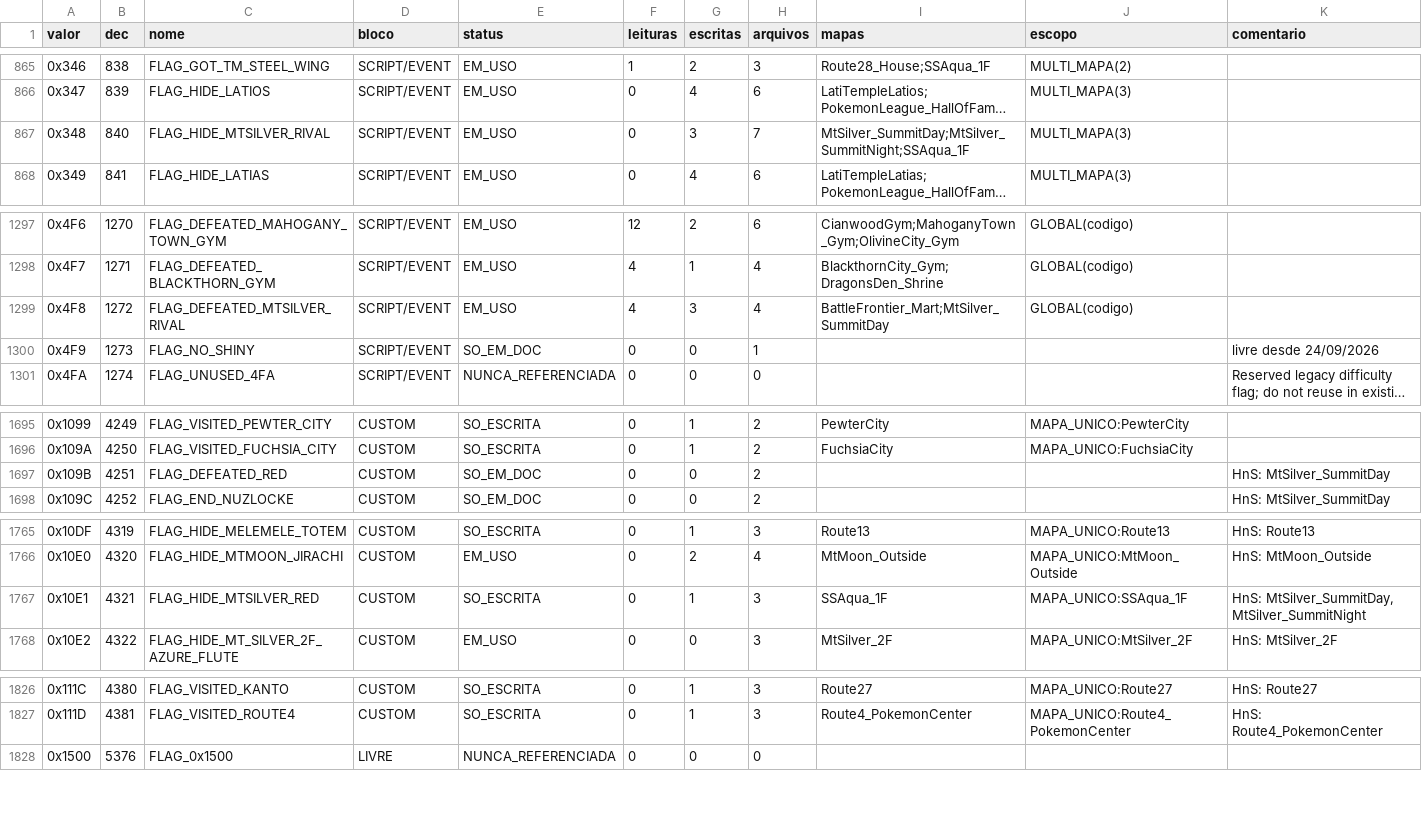
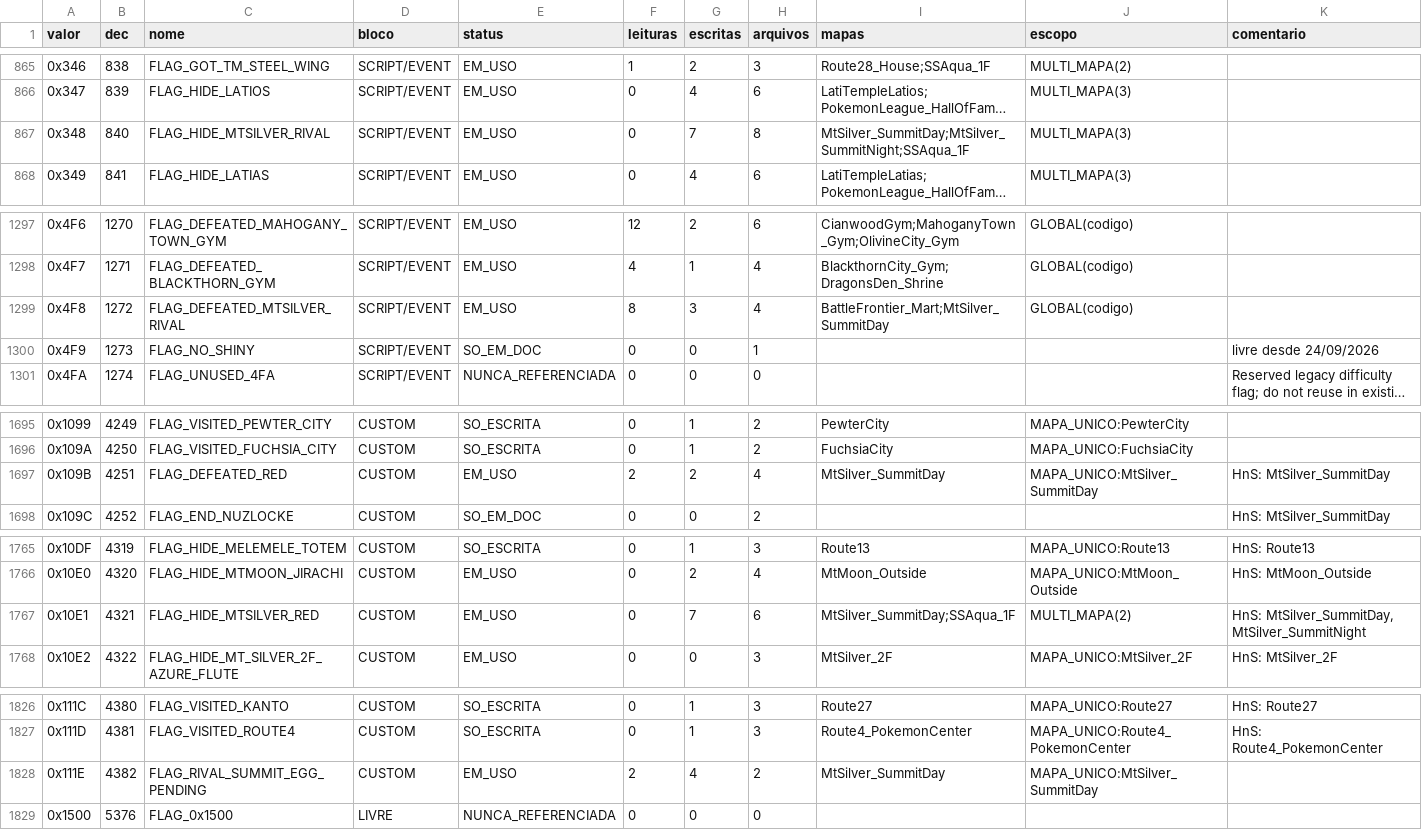
Before and after one commit to MicaelZonta/soulgold, a CSV file: docs/SOULGOLD_FLAGS_AUDIT.csv, drawn as a sheet; only a part is shown, gaps mark what is left out; long unchanged cells end in …; the diff names each change by its address in the sheet, - before the commit and + after, or states it on an @@ line.

```diff
--- a/docs/SOULGOLD_FLAGS_AUDIT.csv
+++ b/docs/SOULGOLD_FLAGS_AUDIT.csv
-G867 (escritas): 3
+G867 (escritas): 7
-H867 (arquivos): 7
+H867 (arquivos): 8
-F1299 (leituras): 4
+F1299 (leituras): 8
-E1697 (status): SO_EM_DOC
+E1697 (status): EM_USO
-F1697 (leituras): 0
+F1697 (leituras): 2
-G1697 (escritas): 0
+G1697 (escritas): 2
-H1697 (arquivos): 2
+H1697 (arquivos): 4
-I1697 (mapas): (empty)
+I1697 (mapas): MtSilver_SummitDay
-J1697 (escopo): (empty)
+J1697 (escopo): MAPA_UNICO:MtSilver_SummitDay
-E1767 (status): SO_ESCRITA
+E1767 (status): EM_USO
-G1767 (escritas): 1
+G1767 (escritas): 7
-H1767 (arquivos): 3
+H1767 (arquivos): 6
-I1767 (mapas): SSAqua_1F
+I1767 (mapas): MtSilver_SummitDay;SSAqua_1F
-J1767 (escopo): MAPA_UNICO:SSAqua_1F
+J1767 (escopo): MULTI_MAPA(2)
+row 1828: 0x111E | 4382 | FLAG_RIVAL_SUMMIT_EGG_PENDING | CUSTOM | EM_USO | 2 | 4 | 2 | MtSilver_SummitDay | MAPA_UNICO:MtSilver_SummitDay
```
Also changed, not shown: 8 other files.
